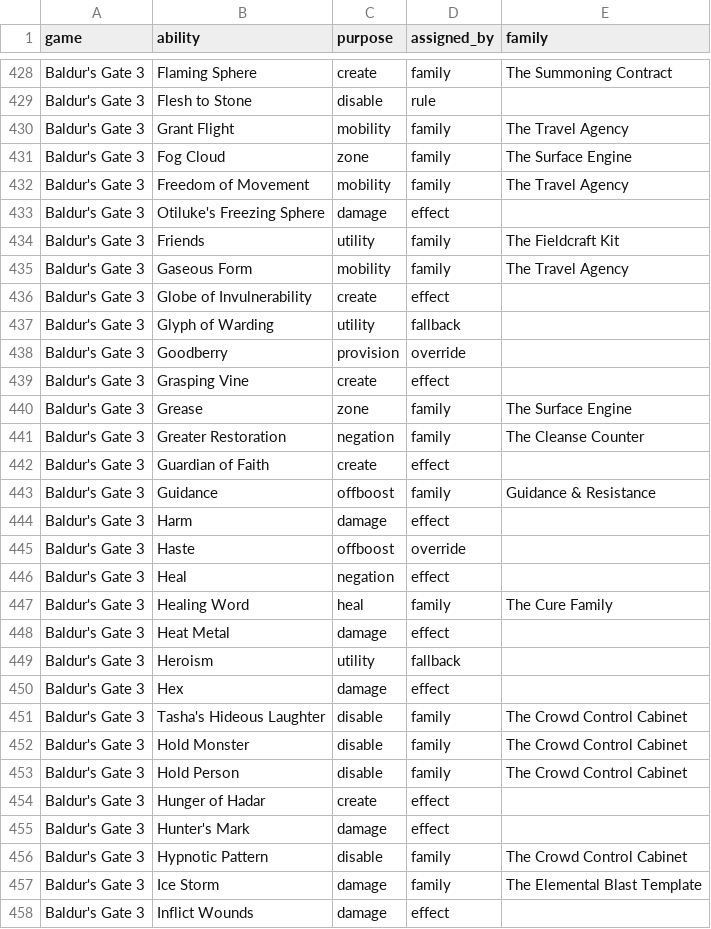
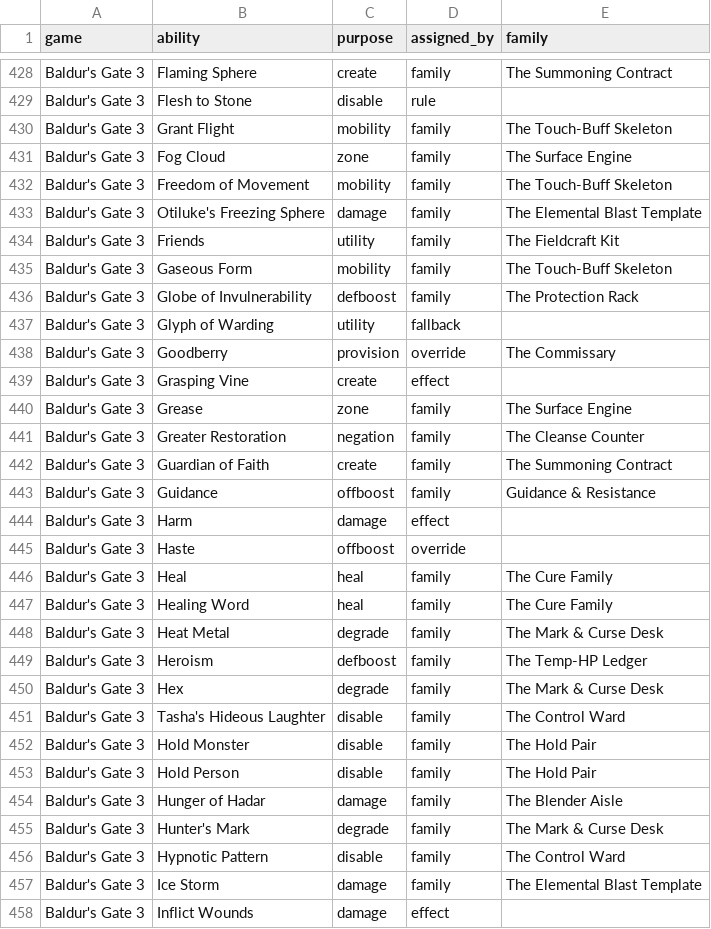
Before and after one commit to AtomechLLC/bg3-spell-graphs, a CSV file: purpose_tagged.csv, drawn as a sheet; only a part is shown, gaps mark what is left out; the diff covers the shown part only.

```diff
--- a/purpose_tagged.csv
+++ b/purpose_tagged.csv
@@ -429,11 +429,11 @@ Baldur's Gate 3,Flaming Sphere,create,family,The Summoning Contract
 Baldur's Gate 3,Flesh to Stone,disable,rule,
-Baldur's Gate 3,Grant Flight,mobility,family,The Travel Agency
+Baldur's Gate 3,Grant Flight,mobility,family,The Touch-Buff Skeleton
 Baldur's Gate 3,Fog Cloud,zone,family,The Surface Engine
-Baldur's Gate 3,Freedom of Movement,mobility,family,The Travel Agency
-Baldur's Gate 3,Otiluke's Freezing Sphere,damage,effect,
+Baldur's Gate 3,Freedom of Movement,mobility,family,The Touch-Buff Skeleton
+Baldur's Gate 3,Otiluke's Freezing Sphere,damage,family,The Elemental Blast Template
 Baldur's Gate 3,Friends,utility,family,The Fieldcraft Kit
-Baldur's Gate 3,Gaseous Form,mobility,family,The Travel Agency
-Baldur's Gate 3,Globe of Invulnerability,create,effect,
+Baldur's Gate 3,Gaseous Form,mobility,family,The Touch-Buff Skeleton
+Baldur's Gate 3,Globe of Invulnerability,defboost,family,The Protection Rack
 Baldur's Gate 3,Glyph of Warding,utility,fallback,
-Baldur's Gate 3,Goodberry,provision,override,
+Baldur's Gate 3,Goodberry,provision,override,The Commissary
 Baldur's Gate 3,Grasping Vine,create,effect,
@@ -441,3 +441,3 @@ Baldur's Gate 3,Grease,zone,family,The Surface Engine
 Baldur's Gate 3,Greater Restoration,negation,family,The Cleanse Counter
-Baldur's Gate 3,Guardian of Faith,create,effect,
+Baldur's Gate 3,Guardian of Faith,create,family,The Summoning Contract
 Baldur's Gate 3,Guidance,offboost,family,Guidance & Resistance
@@ -445,13 +445,13 @@ Baldur's Gate 3,Harm,damage,effect,
 Baldur's Gate 3,Haste,offboost,override,
-Baldur's Gate 3,Heal,negation,effect,
+Baldur's Gate 3,Heal,heal,family,The Cure Family
 Baldur's Gate 3,Healing Word,heal,family,The Cure Family
-Baldur's Gate 3,Heat Metal,damage,effect,
-Baldur's Gate 3,Heroism,utility,fallback,
-Baldur's Gate 3,Hex,damage,effect,
-Baldur's Gate 3,Tasha's Hideous Laughter,disable,family,The Crowd Control Cabinet
-Baldur's Gate 3,Hold Monster,disable,family,The Crowd Control Cabinet
-Baldur's Gate 3,Hold Person,disable,family,The Crowd Control Cabinet
-Baldur's Gate 3,Hunger of Hadar,create,effect,
-Baldur's Gate 3,Hunter's Mark,damage,effect,
-Baldur's Gate 3,Hypnotic Pattern,disable,family,The Crowd Control Cabinet
+Baldur's Gate 3,Heat Metal,degrade,family,The Mark & Curse Desk
+Baldur's Gate 3,Heroism,defboost,family,The Temp-HP Ledger
+Baldur's Gate 3,Hex,degrade,family,The Mark & Curse Desk
+Baldur's Gate 3,Tasha's Hideous Laughter,disable,family,The Control Ward
+Baldur's Gate 3,Hold Monster,disable,family,The Hold Pair
+Baldur's Gate 3,Hold Person,disable,family,The Hold Pair
+Baldur's Gate 3,Hunger of Hadar,damage,family,The Blender Aisle
+Baldur's Gate 3,Hunter's Mark,degrade,family,The Mark & Curse Desk
+Baldur's Gate 3,Hypnotic Pattern,disable,family,The Control Ward
 Baldur's Gate 3,Ice Storm,damage,family,The Elemental Blast Template
```
Also changed, not shown: 160 edited cells elsewhere in this file, bg3_spells_tagged.csv, 45 other files.
